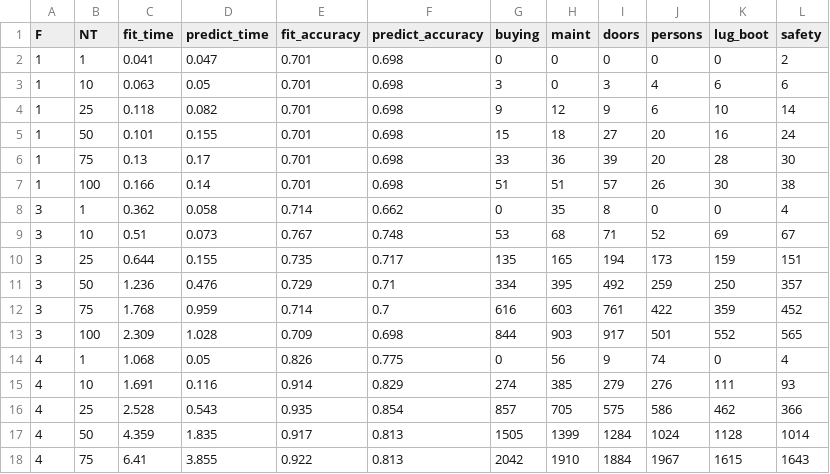
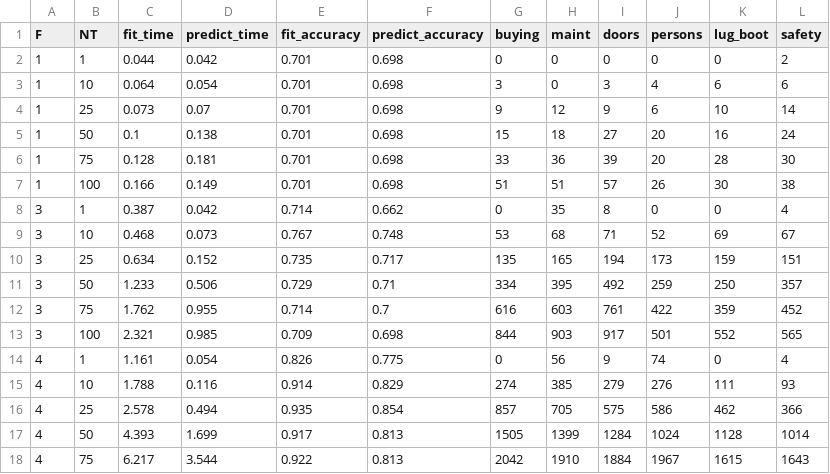
Before and after one commit to victorbadenas/MAI-SEL, a CSV file: PW2/doc/report/csvs/car_DF.csv, drawn as a sheet; only a part is shown; the diff covers the shown part only.

```diff
--- a/PW2/doc/report/csvs/car_DF.csv
+++ b/PW2/doc/report/csvs/car_DF.csv
@@ -1,18 +1,18 @@
 F,NT,fit_time,predict_time,fit_accuracy,predict_accuracy,buying,maint,doors,persons,lug_boot,safety
-1,1,0.041,0.047,0.701,0.698,0,0,0,0,0,2
-1,10,0.063,0.05,0.701,0.698,3,0,3,4,6,6
-1,25,0.118,0.082,0.701,0.698,9,12,9,6,10,14
-1,50,0.101,0.155,0.701,0.698,15,18,27,20,16,24
-1,75,0.13,0.17,0.701,0.698,33,36,39,20,28,30
-1,100,0.166,0.14,0.701,0.698,51,51,57,26,30,38
-3,1,0.362,0.058,0.714,0.662,0,35,8,0,0,4
-3,10,0.51,0.073,0.767,0.748,53,68,71,52,69,67
-3,25,0.644,0.155,0.735,0.717,135,165,194,173,159,151
-3,50,1.236,0.476,0.729,0.71,334,395,492,259,250,357
-3,75,1.768,0.959,0.714,0.7,616,603,761,422,359,452
-3,100,2.309,1.028,0.709,0.698,844,903,917,501,552,565
-4,1,1.068,0.05,0.826,0.775,0,56,9,74,0,4
-4,10,1.691,0.116,0.914,0.829,274,385,279,276,111,93
-4,25,2.528,0.543,0.935,0.854,857,705,575,586,462,366
-4,50,4.359,1.835,0.917,0.813,1505,1399,1284,1024,1128,1014
-4,75,6.41,3.855,0.922,0.813,2042,1910,1884,1967,1615,1643
+1,1,0.044,0.042,0.701,0.698,0,0,0,0,0,2
+1,10,0.064,0.054,0.701,0.698,3,0,3,4,6,6
+1,25,0.073,0.07,0.701,0.698,9,12,9,6,10,14
+1,50,0.1,0.138,0.701,0.698,15,18,27,20,16,24
+1,75,0.128,0.181,0.701,0.698,33,36,39,20,28,30
+1,100,0.166,0.149,0.701,0.698,51,51,57,26,30,38
+3,1,0.387,0.042,0.714,0.662,0,35,8,0,0,4
+3,10,0.468,0.073,0.767,0.748,53,68,71,52,69,67
+3,25,0.634,0.152,0.735,0.717,135,165,194,173,159,151
+3,50,1.233,0.506,0.729,0.71,334,395,492,259,250,357
+3,75,1.762,0.955,0.714,0.7,616,603,761,422,359,452
+3,100,2.321,0.985,0.709,0.698,844,903,917,501,552,565
+4,1,1.161,0.054,0.826,0.775,0,56,9,74,0,4
+4,10,1.788,0.116,0.914,0.829,274,385,279,276,111,93
+4,25,2.578,0.494,0.935,0.854,857,705,575,586,462,366
+4,50,4.393,1.699,0.917,0.813,1505,1399,1284,1024,1128,1014
+4,75,6.217,3.544,0.922,0.813,2042,1910,1884,1967,1615,1643
```
Also changed, not shown: 14 edited cells elsewhere in this file, PW2/doc/report/csvs/car_RF.csv, PW2/doc/report/csvs/iris_DF.csv, 5 other files.
